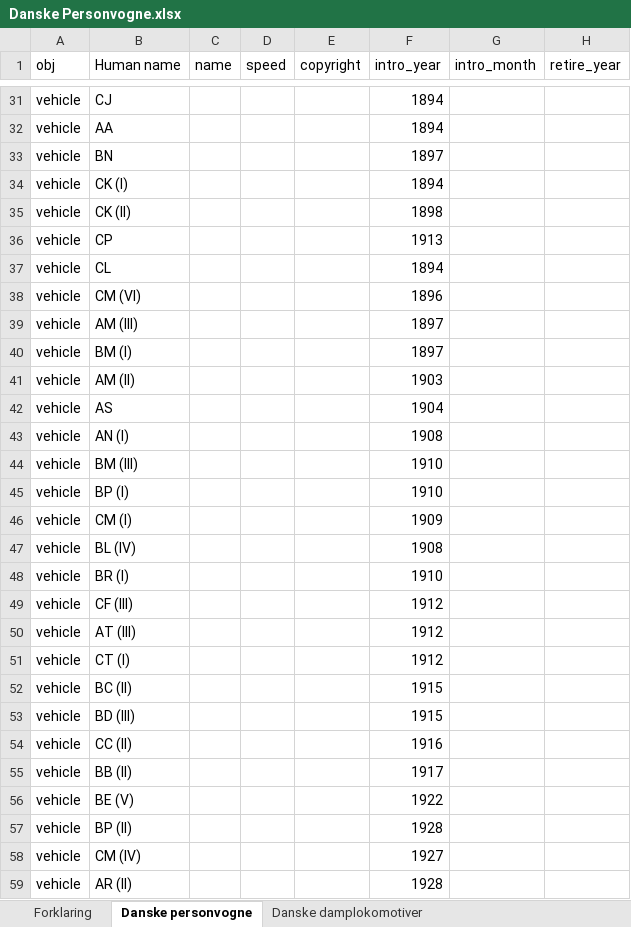
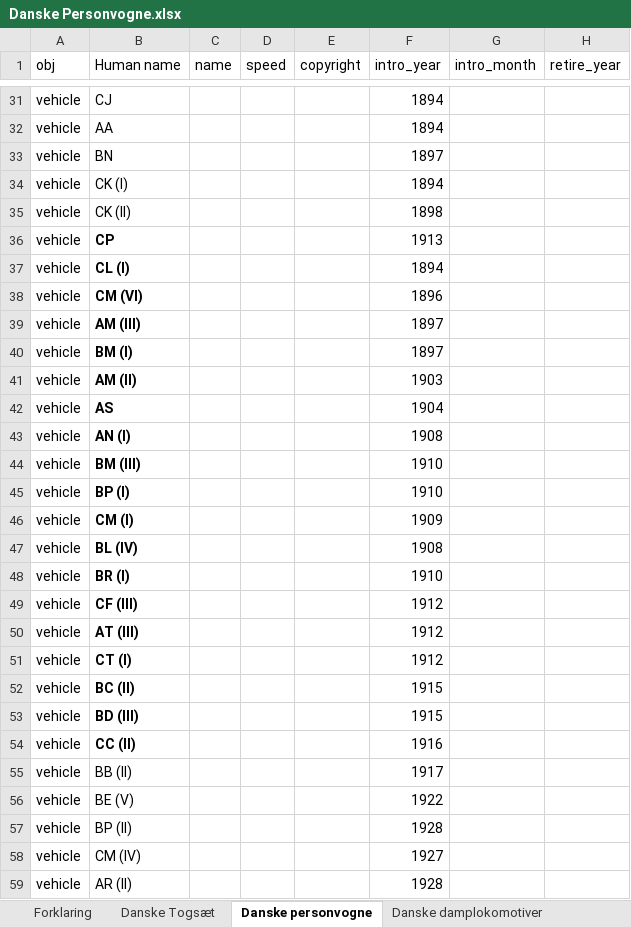
Before and after one commit to kris545545/Pak128.Denmark, an Excel workbook: Documentation/Danske Personvogne.xlsx, sheet Danske personvogne, drawn as a sheet; only a part is shown, gaps mark what is left out; values as stored, in another font and other column widths than the file's, no borders; the diff covers the shown part only; the diff names each change by its address in the sheet, - before the commit and + after, or states it on an @@ line.

Commit message:
Opdaterede personvognslisten
Alle (relevante) personvogne er nu inkluderet i listen

```diff
--- a/Documentation/Danske Personvogne.xlsx (sheet Danske personvogne)
+++ b/Documentation/Danske Personvogne.xlsx (sheet Danske personvogne)
+sheet tab: Danske Togsæt
-B36:B54 bold: off
+B36:B54 bold: on
-B37 (Human name): CL
+B37 (Human name): CL (I)
```
Also changed, not shown: cell formats elsewhere in this sheet, Documentation/VehiclesDK.xlsx, 1 other file.
